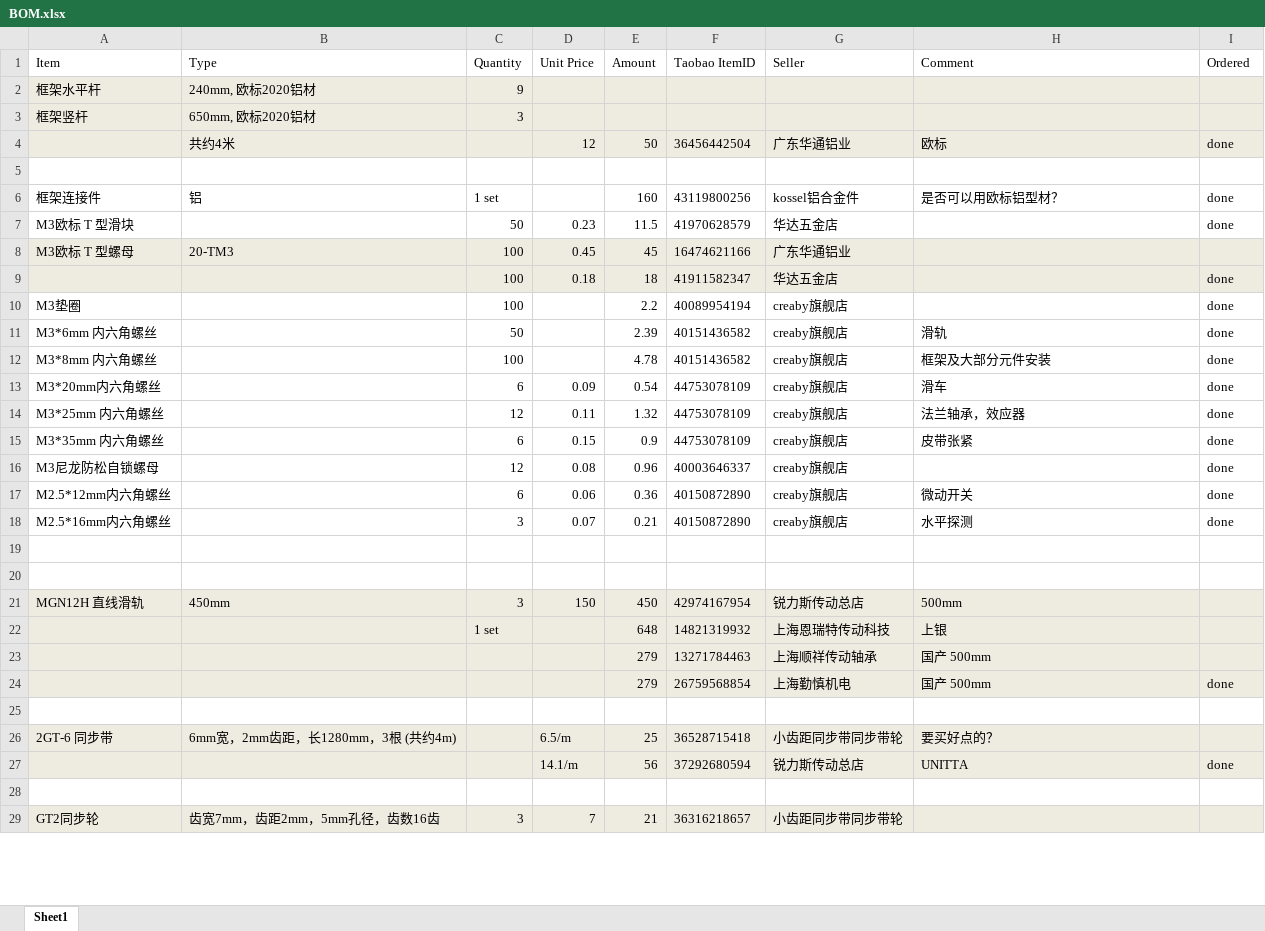
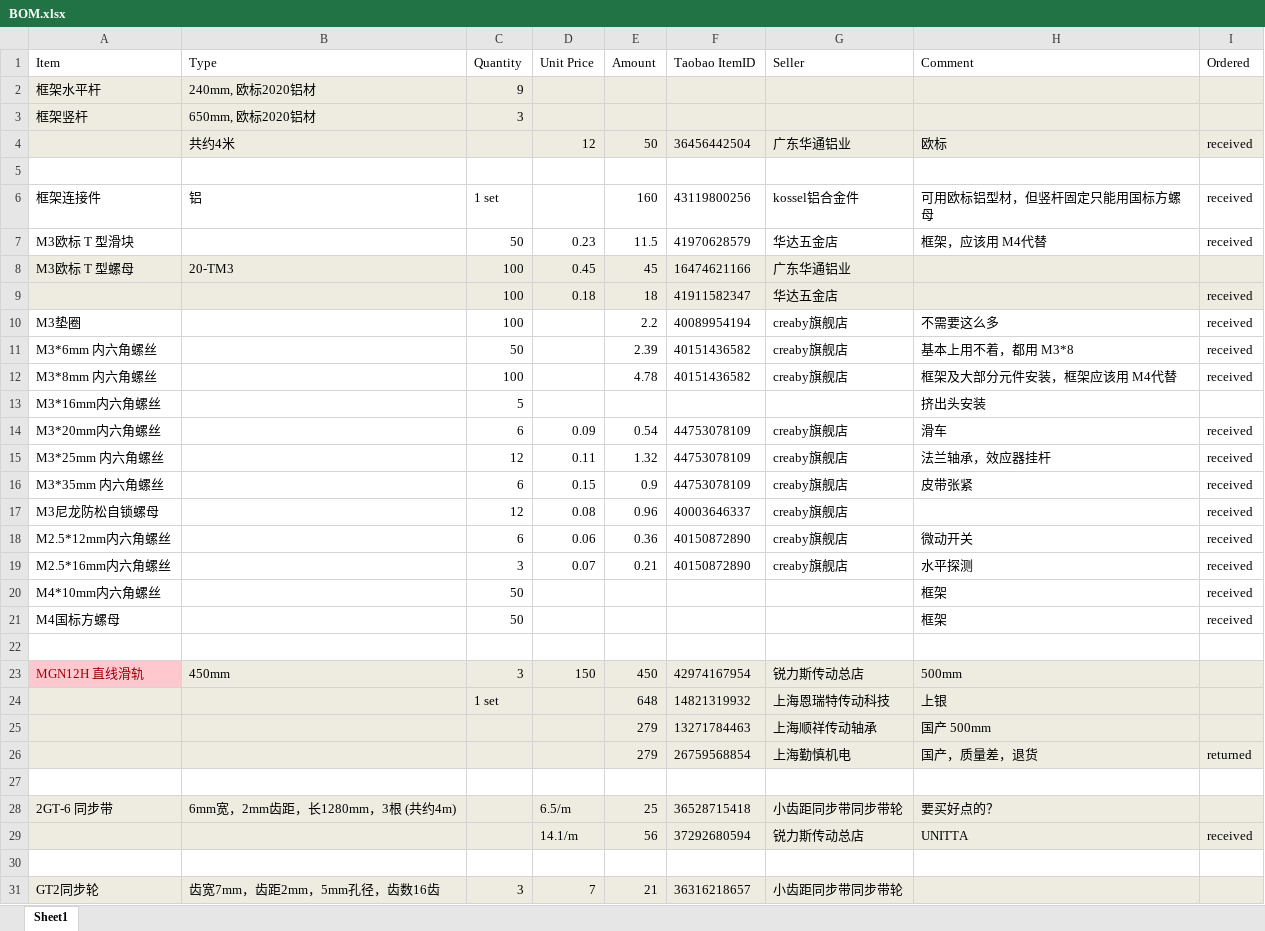
Before and after one commit to aleung/KosselPrinter, an Excel workbook: BOM.xlsx, sheet Sheet1, drawn as a sheet; only a part is shown; values as stored, in another font and other column widths than the file's, no borders; addresses are those after the commit; the diff covers the shown part only; the diff names each change by its address in the sheet, - before the commit and + after, or states it on an @@ line.

```diff
--- a/BOM.xlsx (sheet Sheet1)
+++ b/BOM.xlsx (sheet Sheet1)
-I4 (Ordered): done
+I4 (Ordered): received
-H6 (Comment): 是否可以用欧标铝型材？
+H6 (Comment): 可用欧标铝型材，但竖杆固定只能用国标方螺母
-I6:I7 (Ordered): done
+I6:I7 (Ordered): received
-H7 (Comment): (empty)
+H7 (Comment): 框架，应该用 M4代替
-I9:I12 (Ordered): done
+I9:I12 (Ordered): received
-H10 (Comment): (empty)
+H10 (Comment): 不需要这么多
-H11 (Comment): 滑轨
+H11 (Comment): 基本上用不着，都用 M3*8
-H12 (Comment): 框架及大部分元件安装
+H12 (Comment): 框架及大部分元件安装，框架应该用 M4代替
+row 13: M3*16mm内六角螺丝 |  | 5 |  |  |  |  | 挤出头安装
-I14:I19 (Ordered): done
+I14:I19 (Ordered): received
-H15 (Comment): 法兰轴承，效应器
+H15 (Comment): 法兰轴承，效应器挂杆
-row 20: (empty)
+row 20: M4*10mm内六角螺丝 |  | 50 |  |  |  |  | 框架 | received
+row 21: M4国标方螺母 |  | 50 |  |  |  |  | 框架 | received
@@ A23 fill: #EEECE1 → #FFC7CE, text colour: black → #9C0006 @@
-H26 (Comment): 国产 500mm
+H26 (Comment): 国产，质量差，退货
-I26 (Ordered): done
+I26 (Ordered): returned
-I29 (Ordered): done
+I29 (Ordered): received
```
Also changed, not shown: 1 added row, 1 removed row, 18 edited cells and cell formats elsewhere in this sheet, formulas that keep their value, 1 other file.
